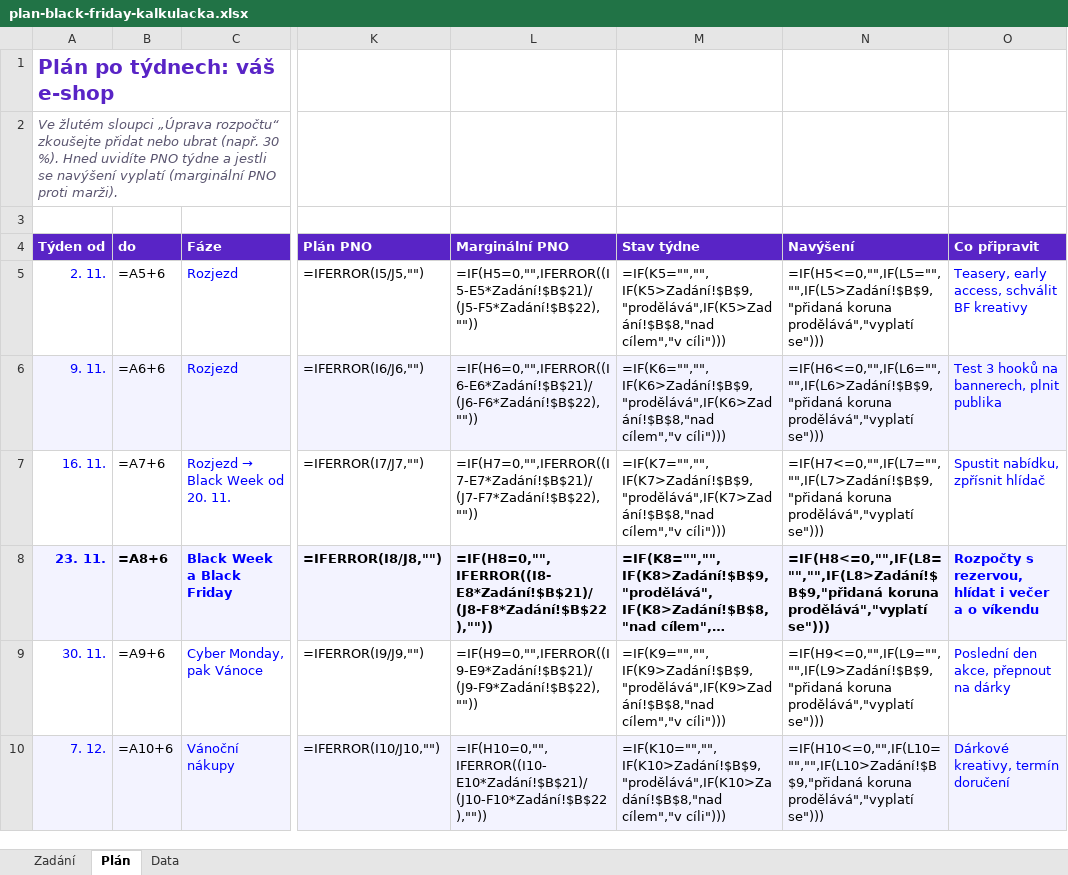
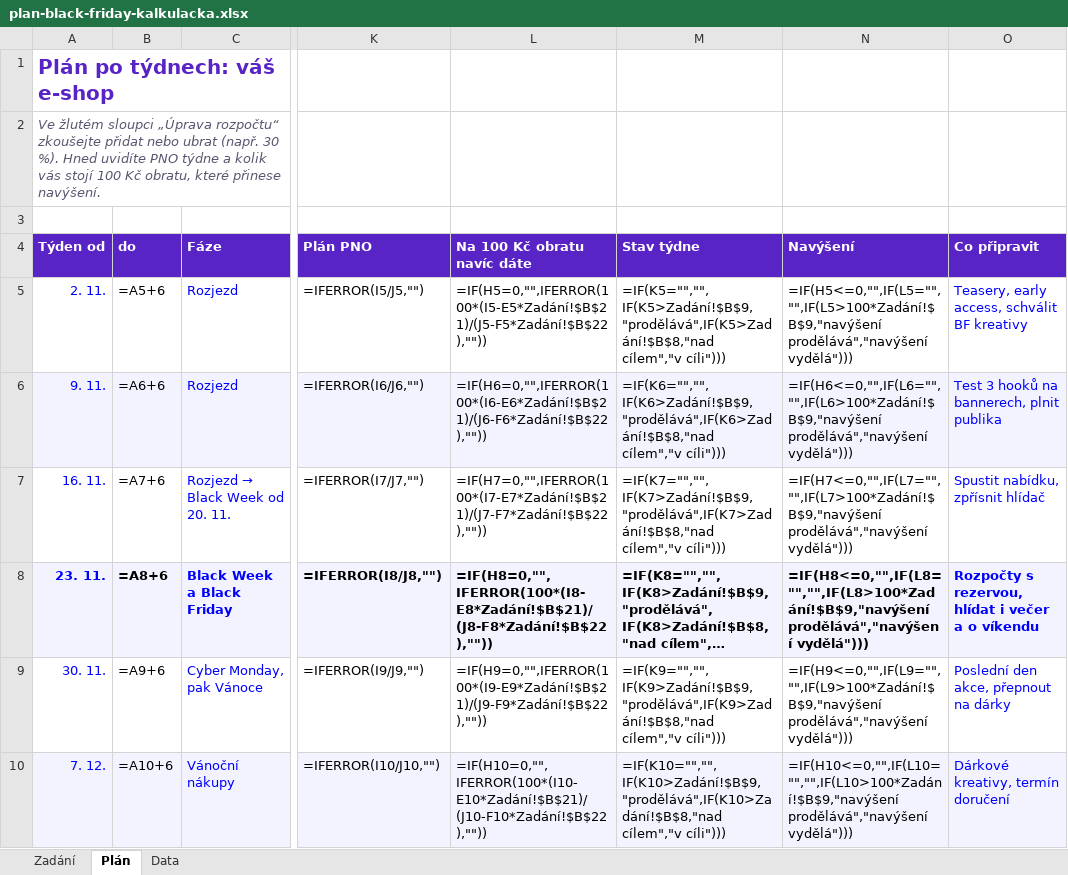
Before and after one commit to placementppc/ppc-asistent, an Excel workbook: docs/plan-black-friday-kalkulacka.xlsx, sheet Plán, drawn as a sheet; only a part is shown, gaps mark what is left out; long unchanged cells end in …; values as stored, in another font and other column widths than the file's, no borders; formulas without a stored value are shown as written; charts and pictures not drawn; the diff covers the shown part only; the diff names each change by its address in the sheet, - before the commit and + after, or states it on an @@ line.

```diff
--- a/docs/plan-black-friday-kalkulacka.xlsx (sheet Plán)
+++ b/docs/plan-black-friday-kalkulacka.xlsx (sheet Plán)
-A2 (Týden od): …týdne a jestli se navýšení vyplatí (marginální PNO proti marži).
+A2 (Týden od): …týdne a kolik vás stojí 100 Kč obratu, které přinese navýšení.
-L4: Marginální PNO
+L4: Na 100 Kč obratu navíc dáte
-L5 (Na 100 Kč obratu navíc dáte): =IF(H5=0,"",IFERROR((I5-E5*Zadání!$B$21)/(J5-F5*Zadání!$B$22),""))
+L5 (Na 100 Kč obratu navíc dáte): =IF(H5=0,"",IFERROR(100*(I5-E5*Zadání!$B$21)/(J5-F5*Zadání!$B$22),""))
-N5 (Navýšení): =IF(H5<=0,"",IF(L5="","",IF(L5>Zadání!$B$9,"přidaná koruna prodělává","vyplatí se")))
+N5 (Navýšení): =IF(H5<=0,"",IF(L5="","",IF(L5>100*Zadání!$B$9,"navýšení prodělává","navýšení vydělá")))
-L6 (Na 100 Kč obratu navíc dáte): =IF(H6=0,"",IFERROR((I6-E6*Zadání!$B$21)/(J6-F6*Zadání!$B$22),""))
+L6 (Na 100 Kč obratu navíc dáte): =IF(H6=0,"",IFERROR(100*(I6-E6*Zadání!$B$21)/(J6-F6*Zadání!$B$22),""))
-N6 (Navýšení): =IF(H6<=0,"",IF(L6="","",IF(L6>Zadání!$B$9,"přidaná koruna prodělává","vyplatí se")))
+N6 (Navýšení): =IF(H6<=0,"",IF(L6="","",IF(L6>100*Zadání!$B$9,"navýšení prodělává","navýšení vydělá")))
-L7 (Na 100 Kč obratu navíc dáte): =IF(H7=0,"",IFERROR((I7-E7*Zadání!$B$21)/(J7-F7*Zadání!$B$22),""))
+L7 (Na 100 Kč obratu navíc dáte): =IF(H7=0,"",IFERROR(100*(I7-E7*Zadání!$B$21)/(J7-F7*Zadání!$B$22),""))
-N7 (Navýšení): =IF(H7<=0,"",IF(L7="","",IF(L7>Zadání!$B$9,"přidaná koruna prodělává","vyplatí se")))
+N7 (Navýšení): =IF(H7<=0,"",IF(L7="","",IF(L7>100*Zadání!$B$9,"navýšení prodělává","navýšení vydělá")))
-L8 (Na 100 Kč obratu navíc dáte): =IF(H8=0,"",IFERROR((I8-E8*Zadání!$B$21)/(J8-F8*Zadání!$B$22),""))
+L8 (Na 100 Kč obratu navíc dáte): =IF(H8=0,"",IFERROR(100*(I8-E8*Zadání!$B$21)/(J8-F8*Zadání!$B$22),""))
-N8 (Navýšení): =IF(H8<=0,"",IF(L8="","",IF(L8>Zadání!$B$9,"přidaná koruna prodělává","vyplatí se")))
+N8 (Navýšení): =IF(H8<=0,"",IF(L8="","",IF(L8>100*Zadání!$B$9,"navýšení prodělává","navýšení vydělá")))
-L9 (Na 100 Kč obratu navíc dáte): =IF(H9=0,"",IFERROR((I9-E9*Zadání!$B$21)/(J9-F9*Zadání!$B$22),""))
+L9 (Na 100 Kč obratu navíc dáte): =IF(H9=0,"",IFERROR(100*(I9-E9*Zadání!$B$21)/(J9-F9*Zadání!$B$22),""))
-N9 (Navýšení): =IF(H9<=0,"",IF(L9="","",IF(L9>Zadání!$B$9,"přidaná koruna prodělává","vyplatí se")))
+N9 (Navýšení): =IF(H9<=0,"",IF(L9="","",IF(L9>100*Zadání!$B$9,"navýšení prodělává","navýšení vydělá")))
-L10 (Na 100 Kč obratu navíc dáte): =IF(H10=0,"",IFERROR((I10-E10*Zadání!$B$21)/(J10-F10*Zadání!$B$22),""))
+L10 (Na 100 Kč obratu navíc dáte): =IF(H10=0,"",IFERROR(100*(I10-E10*Zadání!$B$21)/(J10-F10*Zadání!$B$22),""))
-N10 (Navýšení): =IF(H10<=0,"",IF(L10="","",IF(L10>Zadání!$B$9,"přidaná koruna prodělává","vyplatí se")))
+N10 (Navýšení): =IF(H10<=0,"",IF(L10="","",IF(L10>100*Zadání!$B$9,"navýšení prodělává","navýšení vydělá")))
```
Also changed, not shown: 7 edited cells elsewhere in this sheet.
